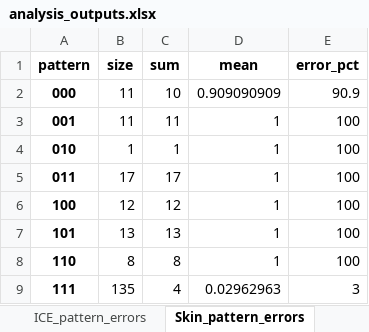
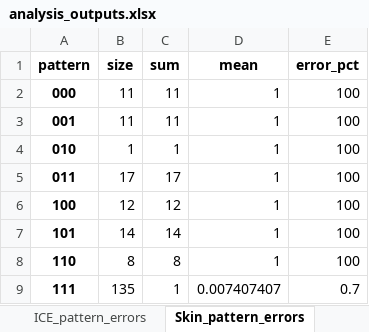
Before and after one commit to linhanphan/skin-dataset, an Excel workbook: analysis_outputs.xlsx, sheet Skin_pattern_errors, drawn as a sheet; values as stored, in another font and other column widths than the file's, no borders; the diff names each change by its address in the sheet, - before the commit and + after, or states it on an @@ line.

```diff
--- a/analysis_outputs.xlsx (sheet Skin_pattern_errors)
+++ b/analysis_outputs.xlsx (sheet Skin_pattern_errors)
-C2 (sum): 10
+C2 (sum): 11
-D2 (mean): 0.909090909
+D2 (mean): 1
-E2 (error_pct): 90.9
+E2 (error_pct): 100
-B7 (size): 13
+B7 (size): 14
-C7 (sum): 13
+C7 (sum): 14
-C9 (sum): 4
+C9 (sum): 1
-D9 (mean): 0.02962963
+D9 (mean): 0.007407407
-E9 (error_pct): 3
+E9 (error_pct): 0.7
```
Also changed, not shown: sheet ICE_complete_case, sheet ICE_KE3_only_fail, sheet Skin_complete_case, sheet ICE_concordance, sheet ICE_pattern_errors, sheet ICE_pos_errors, 4 more sheets, 5 other files.
